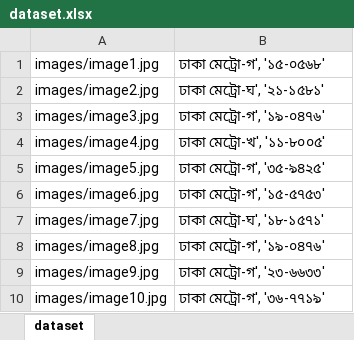
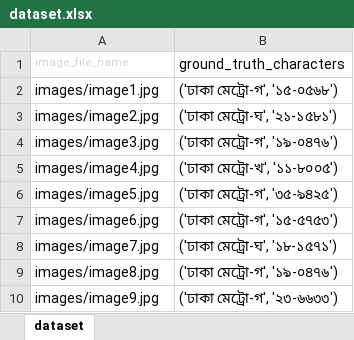
Before and after one commit to HasnainKabir-repos/License-Plate-Recognition, an Excel workbook: dataset.xlsx, sheet dataset, drawn as a sheet; values as stored, in another font and other column widths than the file's, no borders; charts and pictures not drawn; removed rows and columns are numbered as before the commit, all else as after; the diff names each change by its address in the sheet, - before the commit and + after, or states it on an @@ line.

```diff
--- a/dataset.xlsx (sheet dataset)
+++ b/dataset.xlsx (sheet dataset)
+row 1: image_file_name | ground_truth_characters
-B2: ঢাকা মেট্রো-গ', '১৫-০৫৬৮'
+B2: ('ঢাকা মেট্রো-গ', '১৫-০৫৬৮')
-B3: ঢাকা মেট্রো-ঘ', '২১-১৫৮১'
+B3: ('ঢাকা মেট্রো-ঘ', '২১-১৫৮১')
-B4: ঢাকা মেট্রো-গ', '১৯-০৪৭৬'
+B4: ('ঢাকা মেট্রো-গ', '১৯-০৪৭৬')
-B5: ঢাকা মেট্রো-খ', '১১-৮০০৫'
+B5: ('ঢাকা মেট্রো-খ', '১১-৮০০৫')
-B6: ঢাকা মেট্রো-গ', '৩৫-৯৪২৫'
+B6: ('ঢাকা মেট্রো-গ', '৩৫-৯৪২৫')
-B7: ঢাকা মেট্রো-গ', '১৫-৫৭৫৩'
+B7: ('ঢাকা মেট্রো-গ', '১৫-৫৭৫৩')
-B8: ঢাকা মেট্রো-ঘ', '১৮-১৫৭১'
+B8: ('ঢাকা মেট্রো-ঘ', '১৮-১৫৭১')
-B9: ঢাকা মেট্রো-গ', '১৯-০৪৭৬'
+B9: ('ঢাকা মেট্রো-গ', '১৯-০৪৭৬')
-B10: ঢাকা মেট্রো-গ', '২৩-৬৬৩৩'
+B10: ('ঢাকা মেট্রো-গ', '২৩-৬৬৩৩')
-row 10: images/image10.jpg | ঢাকা মেট্রো-গ', '৩৬-৭৭১৯'
```
Also changed, not shown: charts or pictures, 4 other files.
